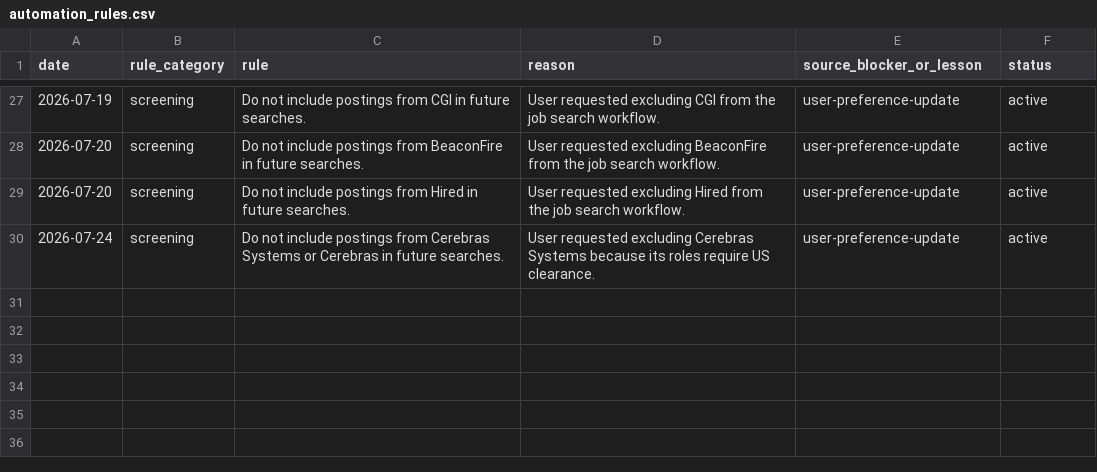
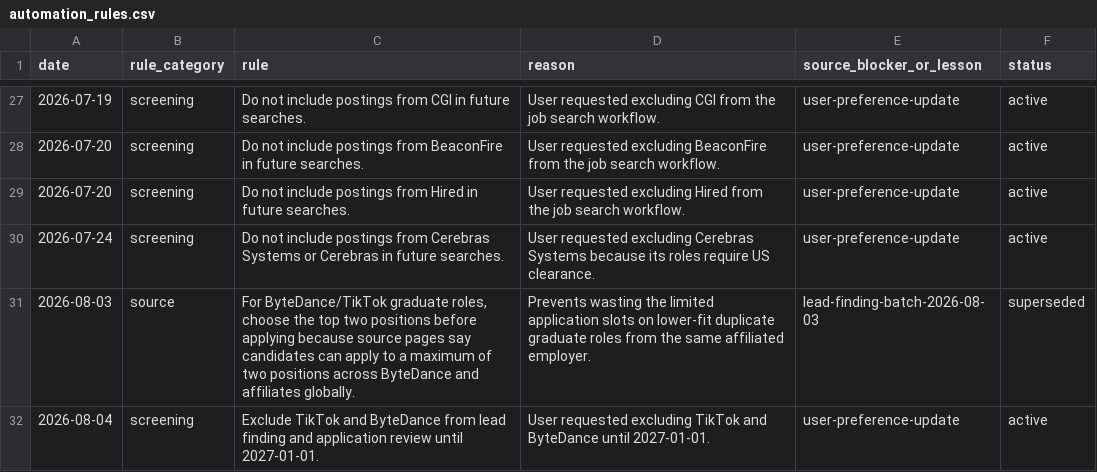
Before and after one commit to EleanorLiu12/applypilot-private, a CSV file: dashboard/automation_rules.csv, drawn as a sheet; only a part is shown, gaps mark what is left out.

```diff
--- a/dashboard/automation_rules.csv
+++ b/dashboard/automation_rules.csv
@@ -30 +30,3 @@ date,rule_category,rule,reason,source_blocker_or_lesson,status
 2026-07-24,screening,Do not include postings from Cerebras Systems or Cerebras in future searches.,User requested excluding Cerebras Systems because its roles require US clearance.,user-preference-update,active
+2026-08-03,source,"For ByteDance/TikTok graduate roles, choose the top two positions before applying because source pages say candidates can apply to a maximum of two positions across ByteDance and affiliates globally.",Prevents wasting the limited application slots on lower-fit duplicate graduate roles from the same affiliated employer.,lead-finding-batch-2026-08-03,superseded
+2026-08-04,screening,"Exclude TikTok and ByteDance from lead finding and application review until 2027-01-01.",User requested excluding TikTok and ByteDance until 2027-01-01.,user-preference-update,active
```
Also changed, not shown: dashboard/daily_dashboard.csv, 5 other files.
